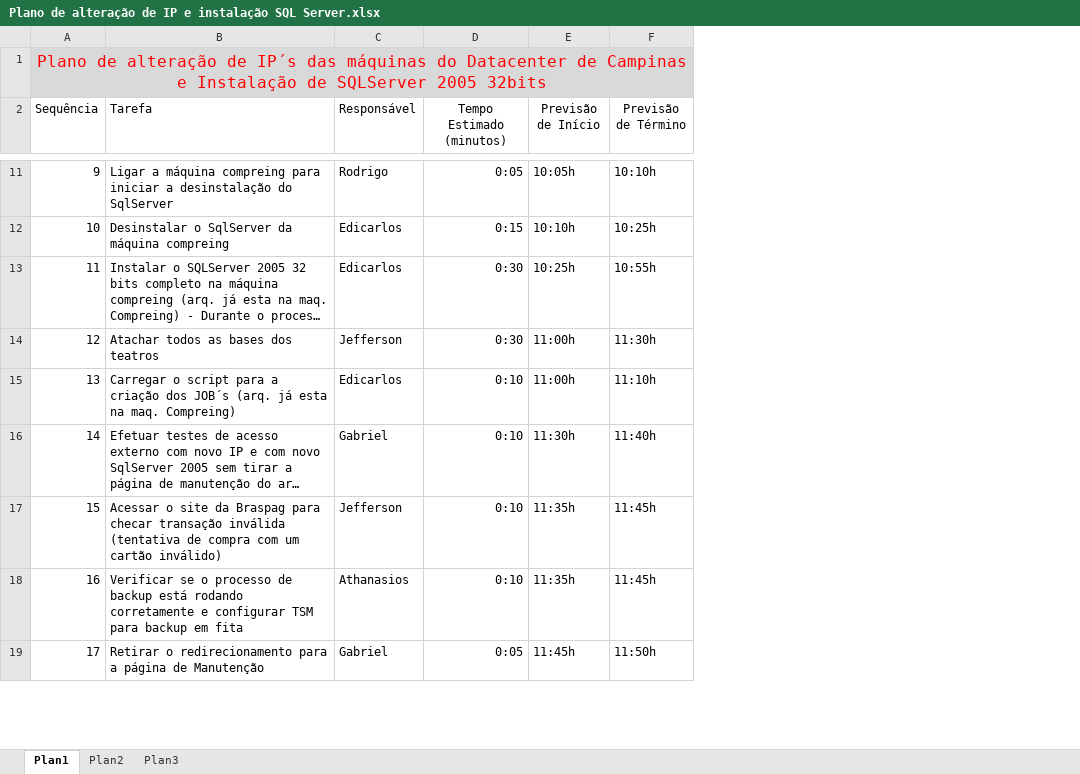
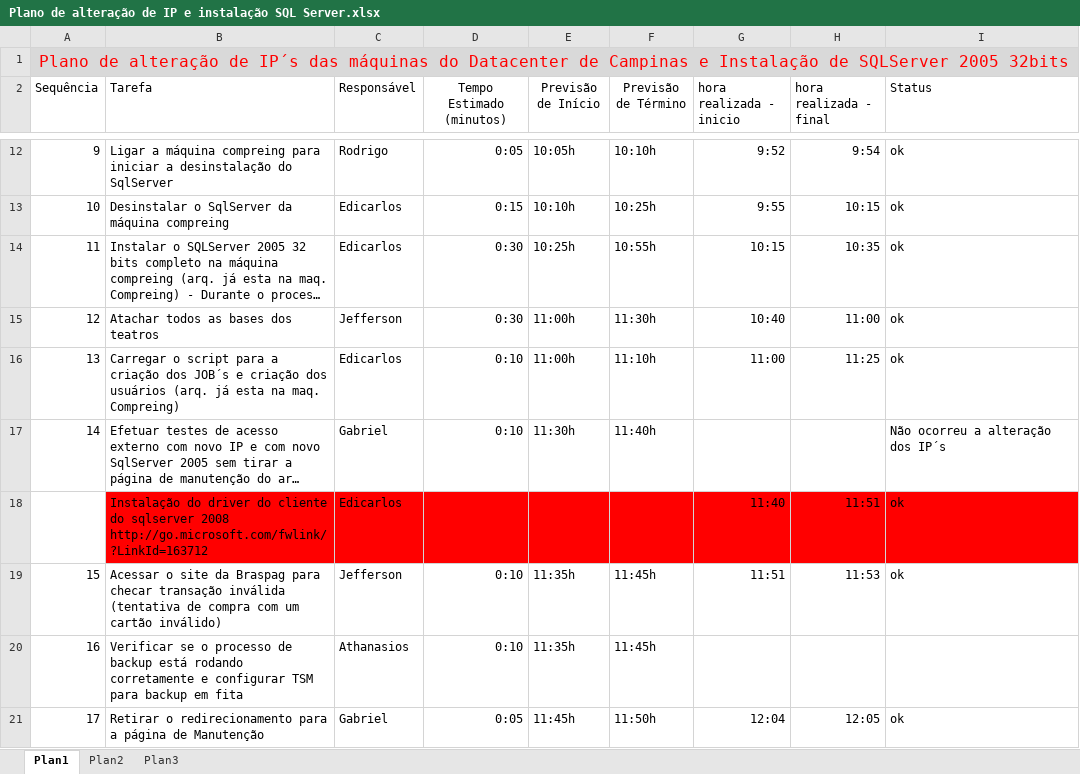
Before and after one commit to ClCruz/compreingressos, an Excel workbook: Procedimentos/Plano de alteração de IP e instalação SQL Server.xlsx, sheet Plan1, drawn as a sheet; only a part is shown, gaps mark what is left out; long unchanged cells end in …; values as stored, in another font and other column widths than the file's, no borders; table styles not drawn; addresses are those after the commit; ↵ is a line break in a cell; the diff covers the shown part only; the diff names each change by its address in the sheet, - before the commit and + after, or states it on an @@ line.

Commit message:
atualização com o resultado das atividades
git-svn-id: https://portal.cc.com.br:8084/svn/projetos@1893 236fd033-a1ae-4692-b96d-e3c3cfb81559

```diff
--- a/Procedimentos/Plano de alteração de IP e instalação SQL Server.xlsx (sheet Plan1)
+++ b/Procedimentos/Plano de alteração de IP e instalação SQL Server.xlsx (sheet Plan1)
+column G (hora realizada - inicio), rows 12-16: 9:52 | 9:55 | 10:15 | 10:40 | 11:00; rows 19-21: 11:51 |  | 12:04
+column H (hora realizada - final), rows 12-16: 9:54 | 10:15 | 10:35 | 11:00 | 11:25; rows 19-21: 11:53 |  | 12:05
+column I (Status), rows 12-17: ok | ok | ok | ok | ok | Não ocorreu a alteração dos IP´s; rows 19-21: ok |  | ok
-B16 (Tarefa): …dos JOB´s (arq. já…
+B16 (Tarefa): …dos JOB´s e criação dos usuários (arq. já…
+row 18:  | Instalação do driver do cliente do sqlserver 2008 ↵ http://go.microsoft.com/fwlink/?LinkId=163712 | Edicarlos |  |  |  | 11:40 | 11:51 | ok
```
Also changed, not shown: 1 added row and 1 edited cell elsewhere in this sheet.
